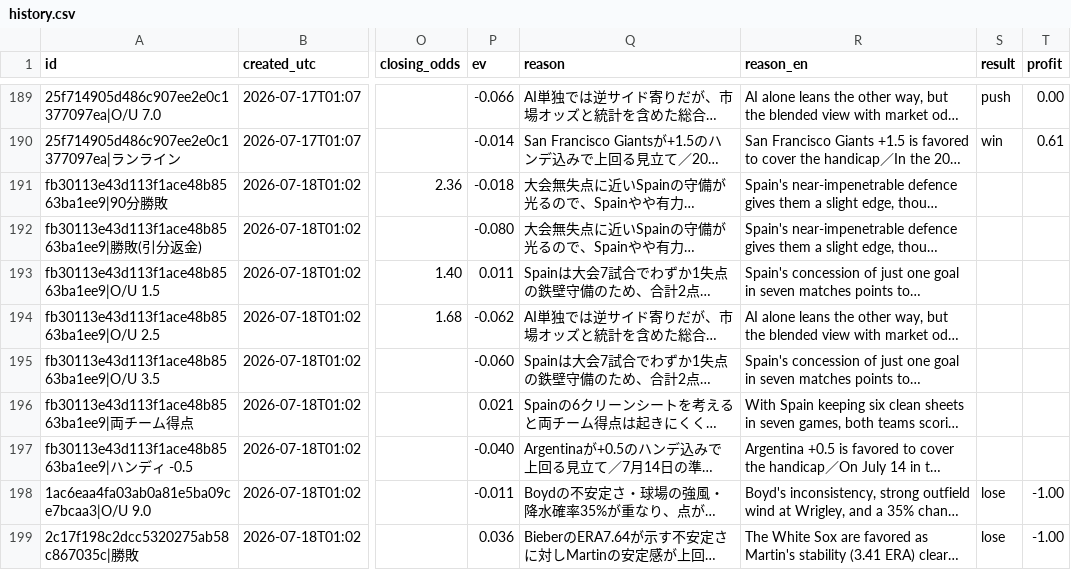
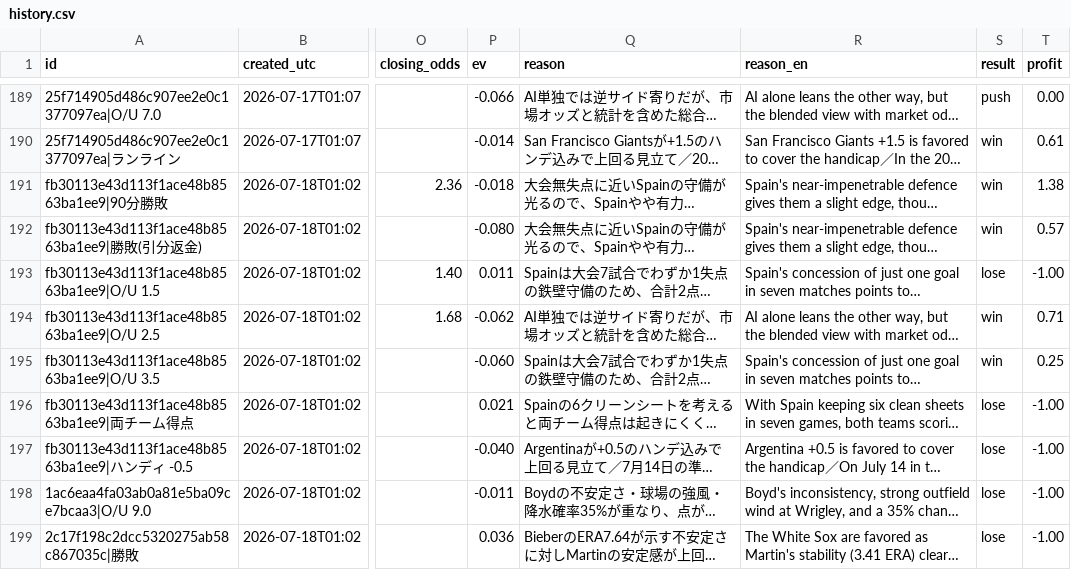
Before and after one commit to initialey/wc-bet-tracker, a CSV file: data/history.csv, drawn as a sheet; only a part is shown, gaps mark what is left out; long unchanged cells end in …; the diff covers the shown part only; the diff names each change by its address in the sheet, - before the commit and + after, or states it on an @@ line.

```diff
--- a/data/history.csv
+++ b/data/history.csv
-S191:S192 (result): (empty)
+S191:S192 (result): win
-T191 (profit): (empty)
+T191 (profit): 1.38
-T192 (profit): (empty)
+T192 (profit): 0.57
-S193 (result): (empty)
+S193 (result): lose
-T193 (profit): (empty)
+T193 (profit): -1.00
-S194:S195 (result): (empty)
+S194:S195 (result): win
-T194 (profit): (empty)
+T194 (profit): 0.71
-T195 (profit): (empty)
+T195 (profit): 0.25
-S196:S197 (result): (empty)
+S196:S197 (result): lose
-T196:T197 (profit): (empty)
+T196:T197 (profit): -1.00
```
Also changed, not shown: 82 edited cells elsewhere in this file, 3 other files.
